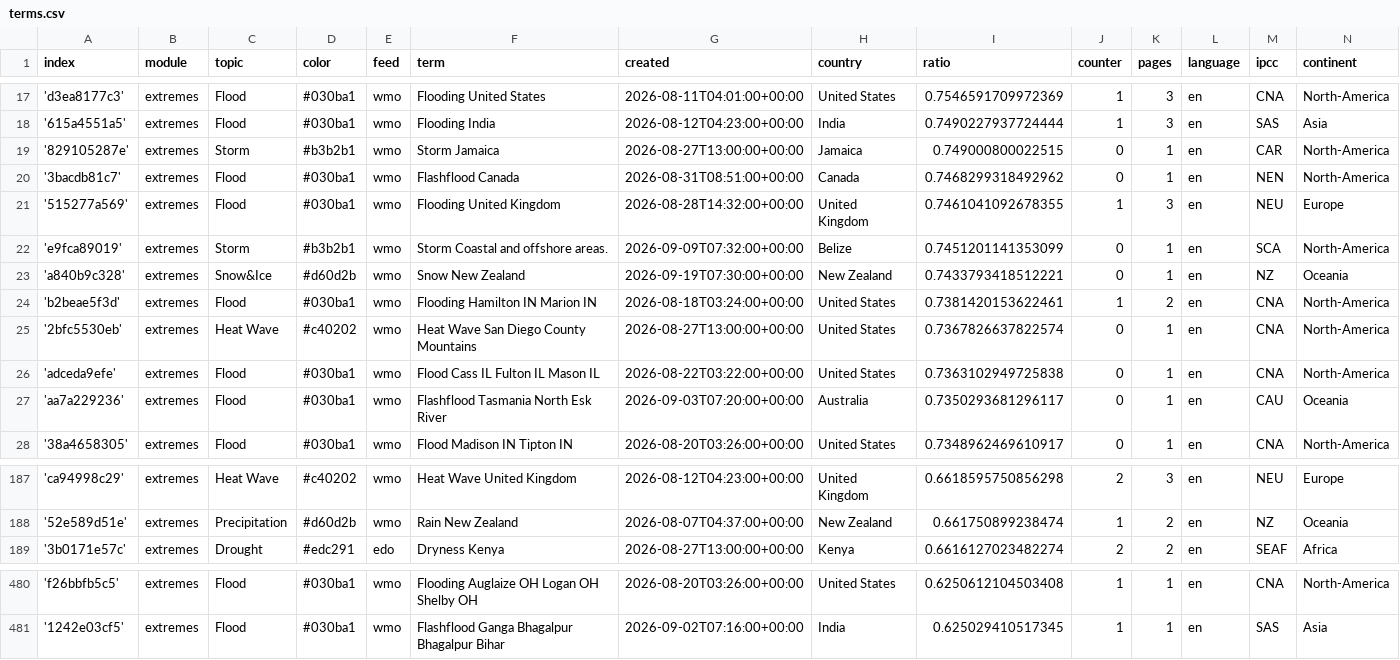
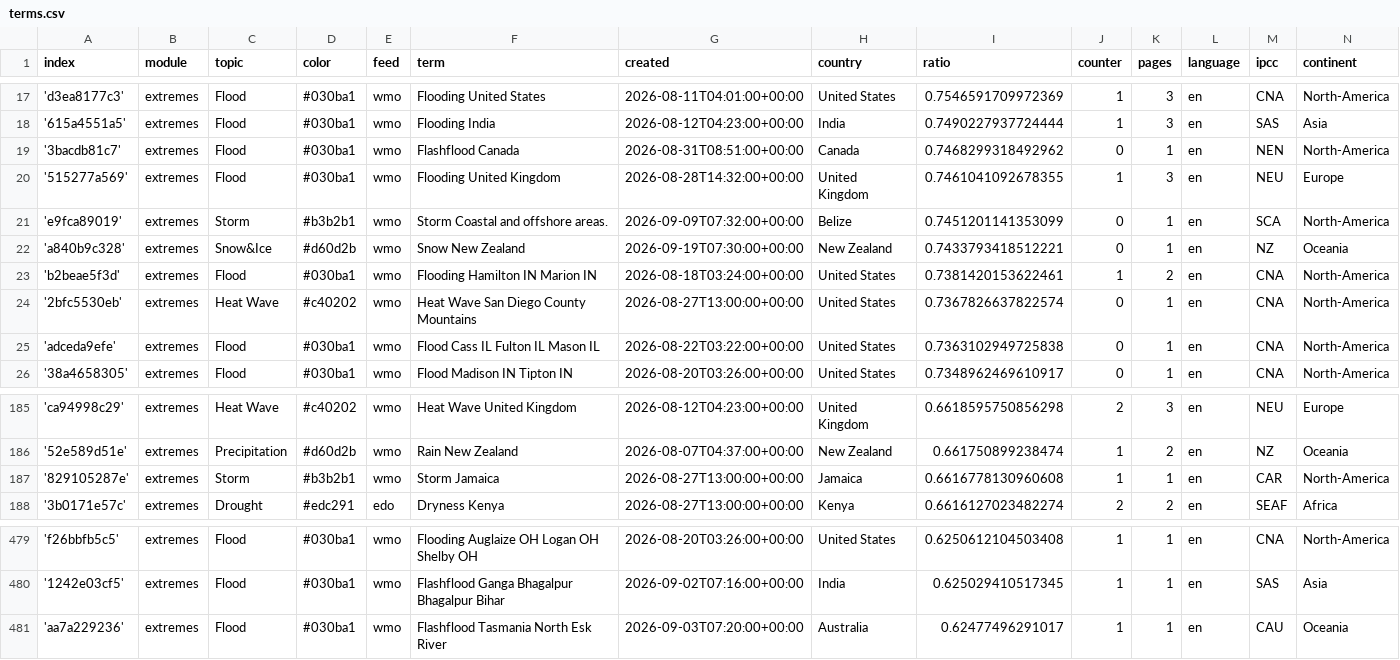
Before and after one commit to picawe-news/englishExtremes, a CSV file: terms.csv, drawn as a sheet; only a part is shown, gaps mark what is left out; removed rows and columns are numbered as before the commit, all else as after; the diff names each change by its address in the sheet, - before the commit and + after, or states it on an @@ line.

Commit message:
Commit from GitHub Actions (harvest:0.0)

```diff
--- a/terms.csv
+++ b/terms.csv
-row 19: '829105287e' | extremes | Storm | #b3b2b1 | wmo | Storm Jamaica | 2026-08-27T13:00:00+00:00 | Jamaica | 0.749000800022515 | 0 | 1 | en | CAR | North-America
-row 27: 'aa7a229236' | extremes | Flood | #030ba1 | wmo | Flashflood Tasmania North Esk River | 2026-09-03T07:20:00+00:00 | Australia | 0.7350293681296117 | 0 | 1 | en | CAU | Oceania
+row 187: '829105287e' | extremes | Storm | #b3b2b1 | wmo | Storm Jamaica | 2026-08-27T13:00:00+00:00 | Jamaica | 0.6616778130960608 | 1 | 1 | en | CAR | North-America
+row 481: 'aa7a229236' | extremes | Flood | #030ba1 | wmo | Flashflood Tasmania North Esk River | 2026-09-03T07:20:00+00:00 | Australia | 0.62477496291017 | 1 | 1 | en | CAU | Oceania
```
